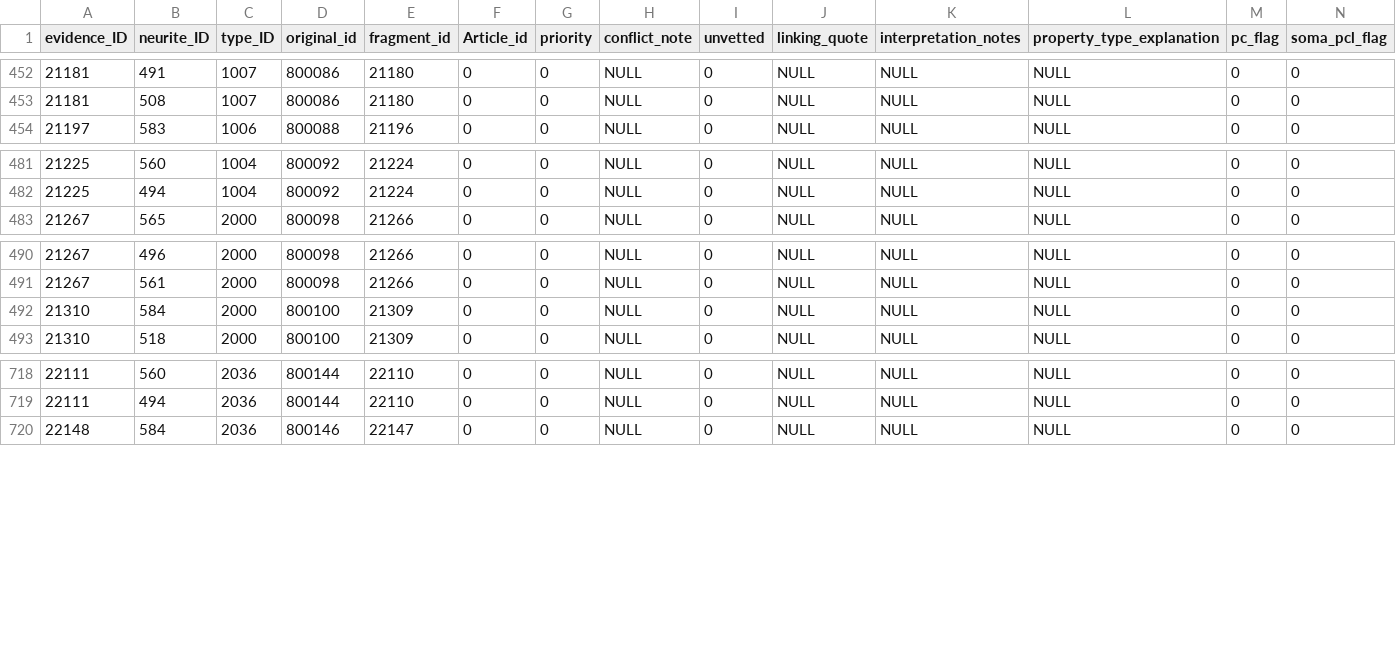
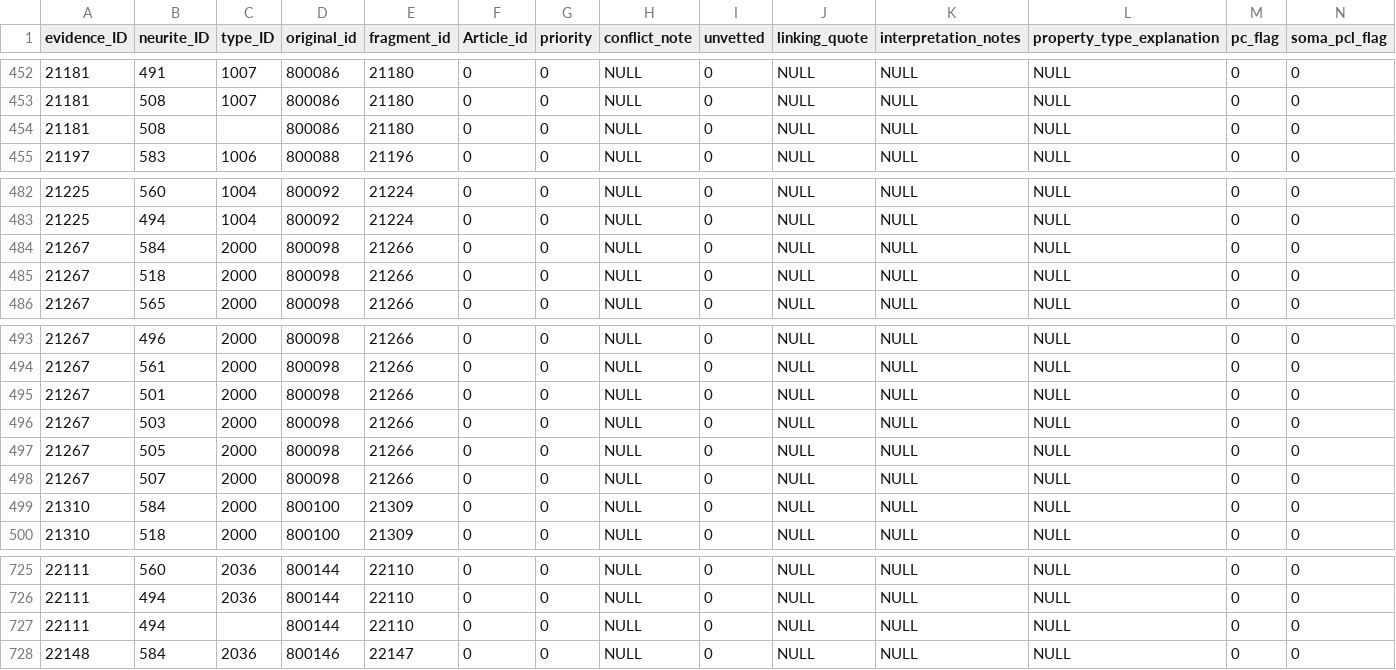
Before and after one commit to Hippocampome-Org/csv2db_import_v2, a CSV file: iconv/latin1/evi_pro_type_rel_nbyk.csv, drawn as a sheet; only a part is shown, gaps mark what is left out; rows hold the shown columns only; the diff names each change by its address in the sheet, - before the commit and + after, or states it on an @@ line.

Commit message:
updated evi_pro_type_rel_nbyk.csv

```diff
--- a/iconv/latin1/evi_pro_type_rel_nbyk.csv
+++ b/iconv/latin1/evi_pro_type_rel_nbyk.csv
+row 454: 21181 | 508 |  | 800086 | 21180 | 0 | 0 | NULL | 0 | NULL | NULL | NULL | 0 | 0
+row 484: 21267 | 584 | 2000 | 800098 | 21266 | 0 | 0 | NULL | 0 | NULL | NULL | NULL | 0 | 0
+row 485: 21267 | 518 | 2000 | 800098 | 21266 | 0 | 0 | NULL | 0 | NULL | NULL | NULL | 0 | 0
+row 495: 21267 | 501 | 2000 | 800098 | 21266 | 0 | 0 | NULL | 0 | NULL | NULL | NULL | 0 | 0
+row 496: 21267 | 503 | 2000 | 800098 | 21266 | 0 | 0 | NULL | 0 | NULL | NULL | NULL | 0 | 0
+row 497: 21267 | 505 | 2000 | 800098 | 21266 | 0 | 0 | NULL | 0 | NULL | NULL | NULL | 0 | 0
+row 498: 21267 | 507 | 2000 | 800098 | 21266 | 0 | 0 | NULL | 0 | NULL | NULL | NULL | 0 | 0
+row 727: 22111 | 494 |  | 800144 | 22110 | 0 | 0 | NULL | 0 | NULL | NULL | NULL | 0 | 0
```
